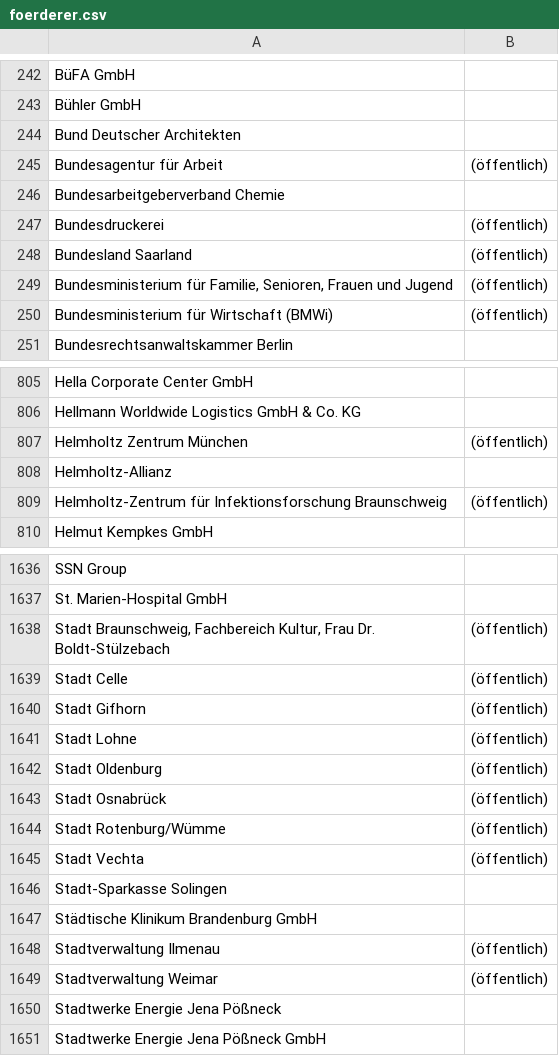
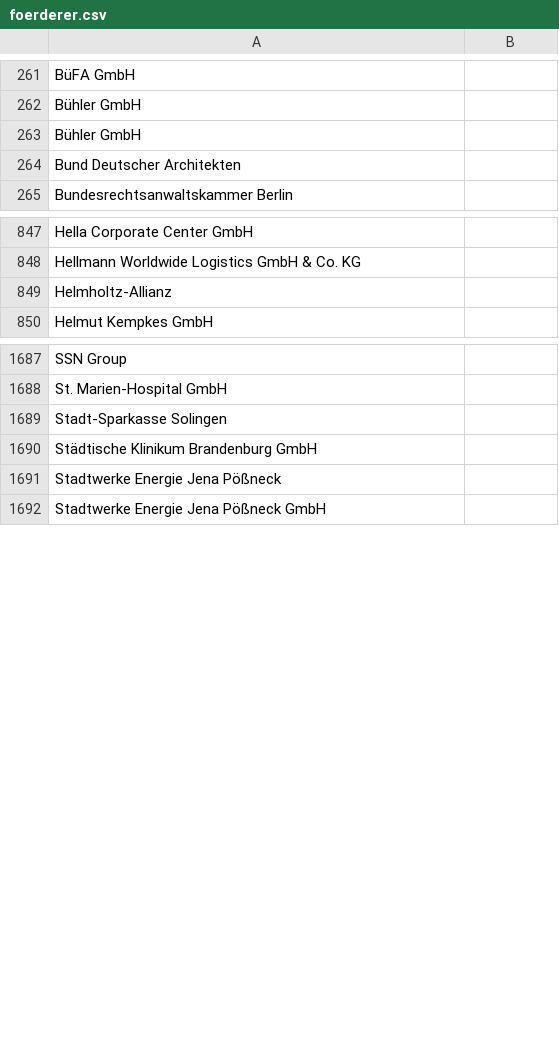
Before and after one commit to netAction/hochschulwatch, a CSV file: import/daten/foerderer.csv, drawn as a sheet; only a part is shown, gaps mark what is left out; the diff covers the shown part only.

```diff
--- a/import/daten/foerderer.csv
+++ b/import/daten/foerderer.csv
@@ -244,9 +263,4 @@ BüFA GmbH;
 Bühler GmbH;
+Bühler GmbH;
 Bund Deutscher Architekten ;
-Bundesagentur für Arbeit;(öffentlich)
-Bundesarbeitgeberverband Chemie;
-Bundesdruckerei;(öffentlich)
-Bundesland Saarland;(öffentlich)
-Bundesministerium für Familie, Senioren, Frauen und Jugend;(öffentlich)
-Bundesministerium für Wirtschaft (BMWi);(öffentlich)
 Bundesrechtsanwaltskammer Berlin;
@@ -808,5 +850,3 @@ Hella Corporate Center GmbH ;
 Hellmann Worldwide Logistics GmbH & Co. KG;
-Helmholtz Zentrum München;(öffentlich)
 Helmholtz-Allianz;
-Helmholtz-Zentrum für Infektionsforschung Braunschweig;(öffentlich)
 Helmut Kempkes GmbH;
@@ -1640,14 +1691,4 @@ SSN Group;
 St. Marien-Hospital GmbH;
-Stadt Braunschweig, Fachbereich Kultur, Frau Dr. Boldt-Stülzebach ;(öffentlich)
-Stadt Celle;(öffentlich)
-Stadt Gifhorn;(öffentlich)
-Stadt Lohne;(öffentlich)
-Stadt Oldenburg;(öffentlich)
-Stadt Osnabrück;(öffentlich)
-Stadt Rotenburg/Wümme ;(öffentlich)
-Stadt Vechta;(öffentlich)
 Stadt-Sparkasse Solingen;
 Städtische Klinikum Brandenburg GmbH;
-Stadtverwaltung Ilmenau ;(öffentlich)
-Stadtverwaltung Weimar ;(öffentlich)
 Stadtwerke Energie Jena Pößneck ;
```
Also changed, not shown: 71 added rows, 8 removed rows and 4 edited cells elsewhere in this file, import/daten/sponsoring.csv.
